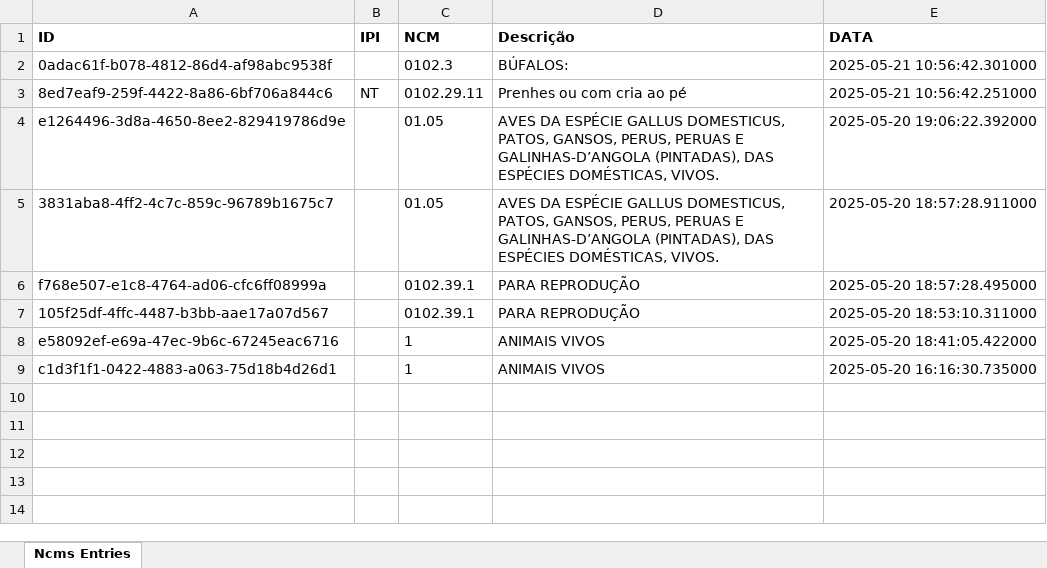
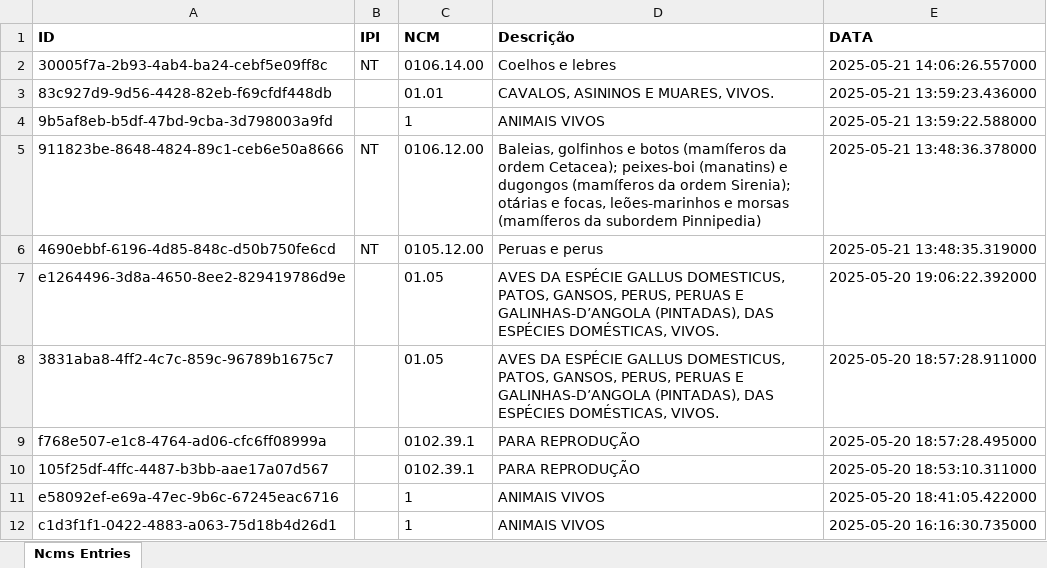
Before and after one commit to MuriloSouzAlmeid/POC, an Excel workbook: app/planilha.xlsx, sheet Ncms Entries, drawn as a sheet; values as stored, in another font and other column widths than the file's, no borders; removed rows and columns are numbered as before the commit, all else as after; the diff names each change by its address in the sheet, - before the commit and + after, or states it on an @@ line.

```diff
--- a/app/planilha.xlsx (sheet Ncms Entries)
+++ b/app/planilha.xlsx (sheet Ncms Entries)
-row 2: 0adac61f-b078-4812-86d4-af98abc9538f |  | 0102.3 | BÚFALOS: | 2025-05-21 10:56:42.301000
-row 3: 8ed7eaf9-259f-4422-8a86-6bf706a844c6 | NT | 0102.29.11 | Prenhes ou com cria ao pé | 2025-05-21 10:56:42.251000
+row 2: 30005f7a-2b93-4ab4-ba24-cebf5e09ff8c | NT | 0106.14.00 | Coelhos e lebres | 2025-05-21 14:06:26.557000
+row 3: 83c927d9-9d56-4428-82eb-f69cfdf448db |  | 01.01 | CAVALOS, ASININOS E MUARES, VIVOS. | 2025-05-21 13:59:23.436000
+row 4: 9b5af8eb-b5df-47bd-9cba-3d798003a9fd |  | 1 | ANIMAIS VIVOS | 2025-05-21 13:59:22.588000
+row 5: 911823be-8648-4824-89c1-ceb6e50a8666 | NT | 0106.12.00 | Baleias, golfinhos e botos (mamíferos da ordem Cetacea); peixes-boi (manatins) e dugongos (mamíferos da ordem Sirenia); otárias e focas, leões-marinhos e morsas (mamíferos da subordem Pinnipedia) | 2025-05-21 13:48:36.378000
+row 6: 4690ebbf-6196-4d85-848c-d50b750fe6cd | NT | 0105.12.00 | Peruas e perus | 2025-05-21 13:48:35.319000
```
Also changed, not shown: 2 other files.
